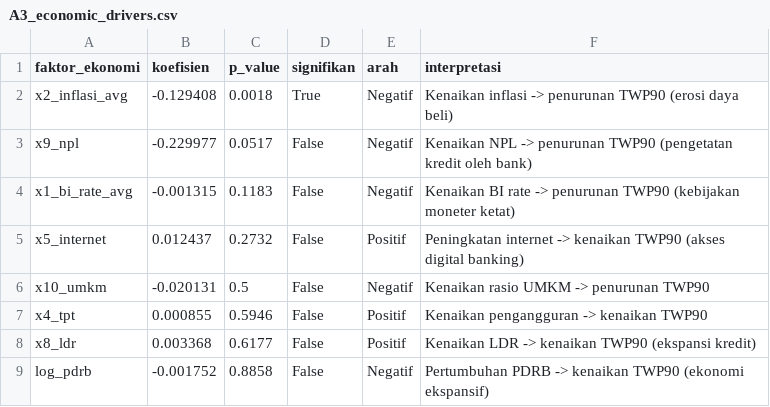
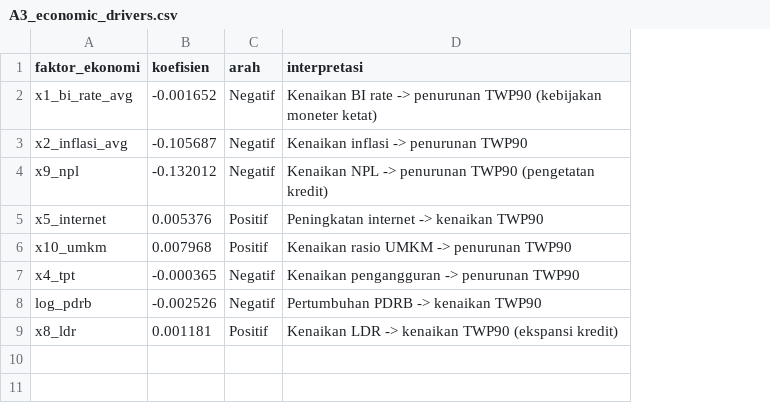
Before and after one commit to bimyusufk/Microsoft-Datathon-TWP90-Early-Warning-System, a CSV file: pipeline_A/output/A3_economic_drivers.csv, drawn as a sheet; removed rows and columns are numbered as before the commit, all else as after; the diff names each change by its address in the sheet, - before the commit and + after, or states it on an @@ line.

```diff
--- a/pipeline_A/output/A3_economic_drivers.csv
+++ b/pipeline_A/output/A3_economic_drivers.csv
-column C (p_value), rows 2-3: 0.0018 | 0.0517; rows 5-8: 0.2732 | 0.5 | 0.5946 | 0.6177
-column D (signifikan), rows 2-3: True | False; rows 5-8: all False
+row 2: x1_bi_rate_avg | -0.001652 | Negatif | Kenaikan BI rate -> penurunan TWP90 (kebijakan moneter ketat)
-B3 (koefisien): -0.129408
+B3 (koefisien): -0.105687
-D3 (interpretasi): Kenaikan inflasi -> penurunan TWP90 (erosi daya beli)
+D3 (interpretasi): Kenaikan inflasi -> penurunan TWP90
-B4 (koefisien): -0.229977
+B4 (koefisien): -0.132012
-D4 (interpretasi): …TWP90 (pengetatan kredit oleh bank)
+D4 (interpretasi): …TWP90 (pengetatan kredit)
-row 4: x1_bi_rate_avg | -0.001315 | 0.1183 | False | Negatif | Kenaikan BI rate -> penurunan TWP90 (kebijakan moneter ketat)
-B5 (koefisien): 0.012437
+B5 (koefisien): 0.005376
-D5 (interpretasi): …kenaikan TWP90 (akses digital banking)
+D5 (interpretasi): …kenaikan TWP90
-B6 (koefisien): -0.020131
+B6 (koefisien): 0.007968
-C6 (arah): Negatif
+C6 (arah): Positif
-B7 (koefisien): 0.000855
+B7 (koefisien): -0.000365
-C7 (arah): Positif
+C7 (arah): Negatif
-D7 (interpretasi): Kenaikan pengangguran -> kenaikan TWP90
+D7 (interpretasi): Kenaikan pengangguran -> penurunan TWP90
+row 8: log_pdrb | -0.002526 | Negatif | Pertumbuhan PDRB -> kenaikan TWP90
-B9 (koefisien): 0.003368
+B9 (koefisien): 0.001181
-row 9: log_pdrb | -0.001752 | 0.8858 | False | Negatif | Pertumbuhan PDRB -> kenaikan TWP90 (ekonomi ekspansif)
```
Also changed, not shown: pipeline_A/output/A2_coefficients.csv, pipeline_A/output/A2_metrics.csv, 22 other files.
